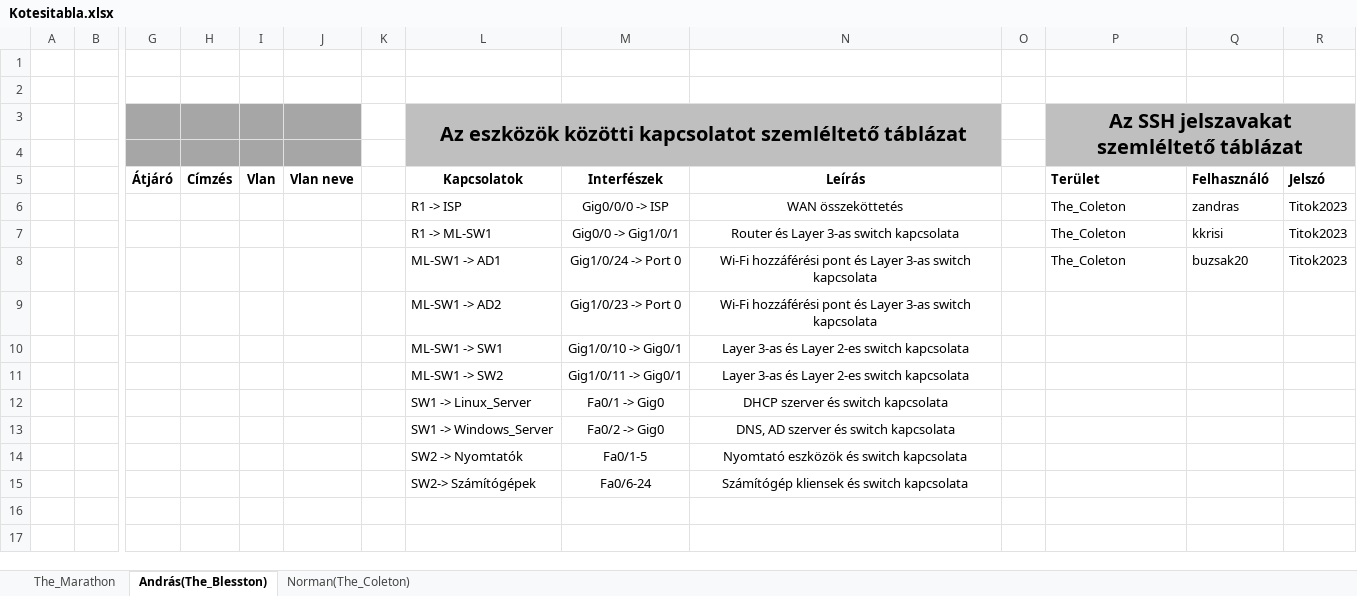
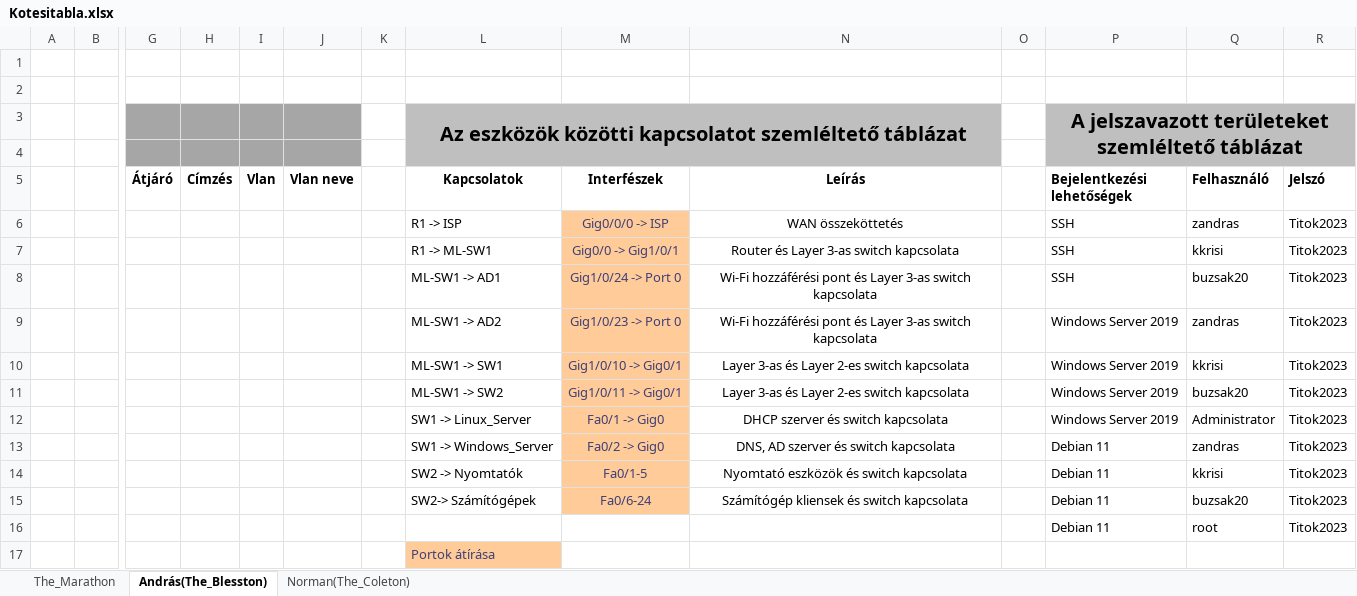
Before and after one commit to buzsak20/VizsgaRemek, an Excel workbook: Dokumentacio/Kotesitabla.xlsx, sheet András(The_Blesston), drawn as a sheet; only a part is shown, gaps mark what is left out; values as stored, in another font and other column widths than the file's, no borders; rows hold the shown columns only; the diff names each change by its address in the sheet, - before the commit and + after, or states it on an @@ line.

```diff
--- a/Dokumentacio/Kotesitabla.xlsx (sheet András(The_Blesston))
+++ b/Dokumentacio/Kotesitabla.xlsx (sheet András(The_Blesston))
-P3 (Bejelentkezési lehetőségek): Az SSH jelszavakat szemléltető táblázat
+P3 (Bejelentkezési lehetőségek): A jelszavazott területeket szemléltető táblázat
-P5: Terület
+P5: Bejelentkezési lehetőségek
@@ M6:M15 fill: none → #FFCC99, text colour: black → #3F3F76 @@
-P6:P8 (Bejelentkezési lehetőségek): The_Coleton
+P6:P8 (Bejelentkezési lehetőségek): SSH
-P9:P12 (Bejelentkezési lehetőségek): (empty)
+P9:P12 (Bejelentkezési lehetőségek): Windows Server 2019
-Q9 (Felhasználó): (empty)
+Q9 (Felhasználó): zandras
-R9:R15 (Jelszó): (empty)
+R9:R15 (Jelszó): Titok2023
-Q10 (Felhasználó): (empty)
+Q10 (Felhasználó): kkrisi
-Q11 (Felhasználó): (empty)
+Q11 (Felhasználó): buzsak20
-Q12 (Felhasználó): (empty)
+Q12 (Felhasználó): Administrator
-P13:P15 (Bejelentkezési lehetőségek): (empty)
+P13:P15 (Bejelentkezési lehetőségek): Debian 11
-Q13 (Felhasználó): (empty)
+Q13 (Felhasználó): zandras
-Q14 (Felhasználó): (empty)
+Q14 (Felhasználó): kkrisi
-Q15 (Felhasználó): (empty)
+Q15 (Felhasználó): buzsak20
+row 16:  |  |  |  |  |  |  |  |  |  |  | Debian 11 | root | Titok2023
+row 17:  |  |  |  |  |  |  | Portok átírása
```
Also changed, not shown: sheet The_Marathon, sheet Norman(The_Coleton), 8 other files.
